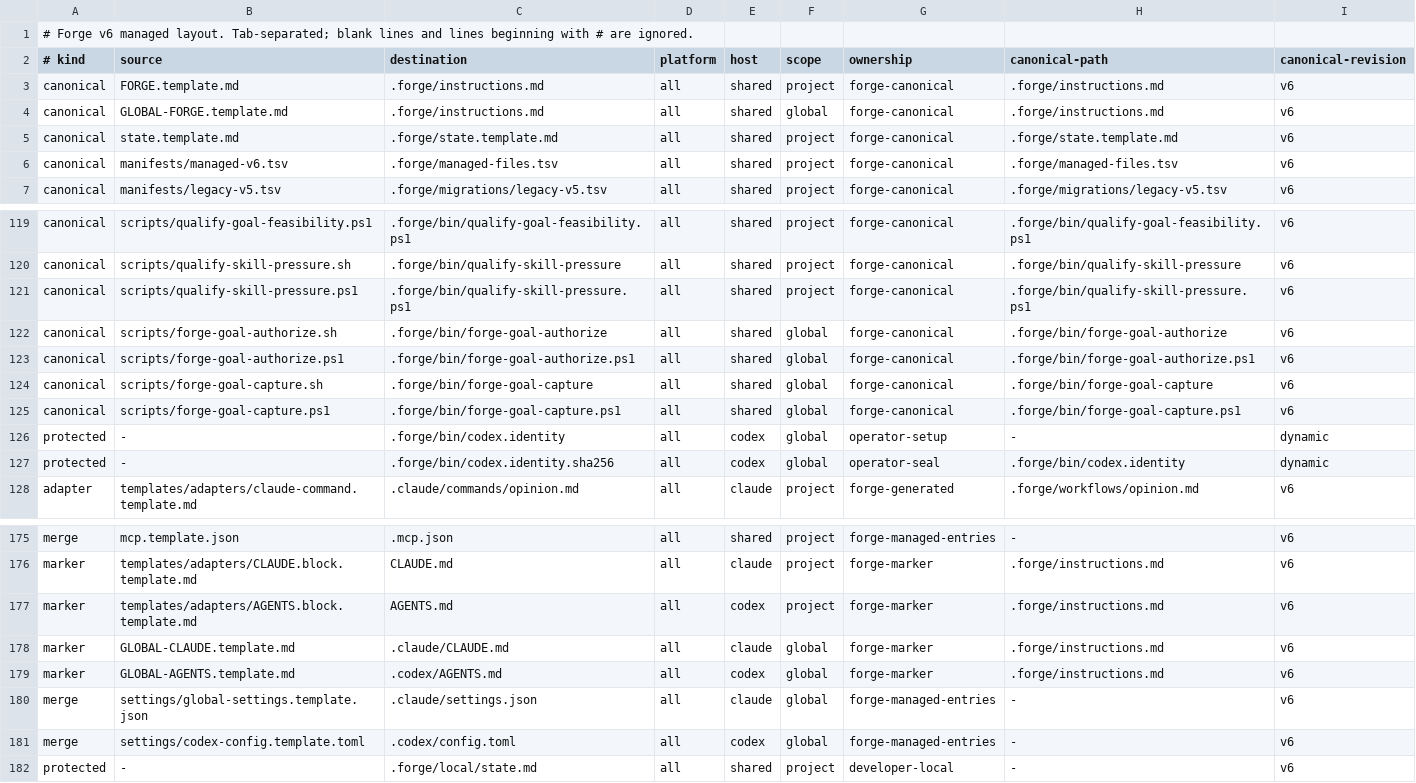
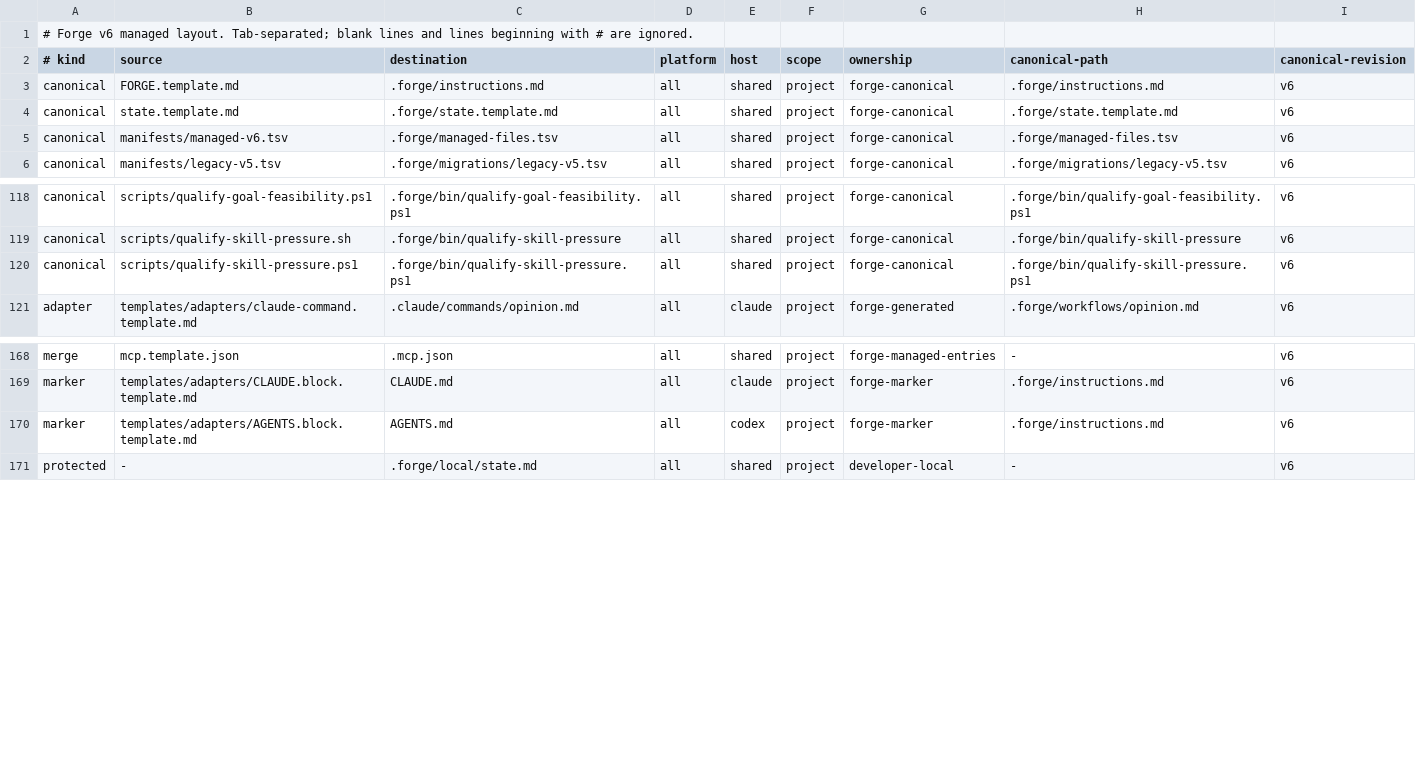
Before and after one commit to pablomarin/claude-codex-forge, a TSV file: manifests/managed-v6.tsv, drawn as a sheet; only a part is shown, gaps mark what is left out; the diff names each change by its address in the sheet, - before the commit and + after, or states it on an @@ line.

Commit message:
feat: make Forge installation project-only

```diff
--- a/manifests/managed-v6.tsv
+++ b/manifests/managed-v6.tsv
-row 4: canonical | GLOBAL-FORGE.template.md | .forge/instructions.md | all | shared | global | forge-canonical | .forge/instructions.md | v6
-row 122: canonical | scripts/forge-goal-authorize.sh | .forge/bin/forge-goal-authorize | all | shared | global | forge-canonical | .forge/bin/forge-goal-authorize | v6
-row 123: canonical | scripts/forge-goal-authorize.ps1 | .forge/bin/forge-goal-authorize.ps1 | all | shared | global | forge-canonical | .forge/bin/forge-goal-authorize.ps1 | v6
-row 124: canonical | scripts/forge-goal-capture.sh | .forge/bin/forge-goal-capture | all | shared | global | forge-canonical | .forge/bin/forge-goal-capture | v6
-row 125: canonical | scripts/forge-goal-capture.ps1 | .forge/bin/forge-goal-capture.ps1 | all | shared | global | forge-canonical | .forge/bin/forge-goal-capture.ps1 | v6
-row 126: protected | - | .forge/bin/codex.identity | all | codex | global | operator-setup | - | dynamic
-row 127: protected | - | .forge/bin/codex.identity.sha256 | all | codex | global | operator-seal | .forge/bin/codex.identity | dynamic
-row 178: marker | GLOBAL-CLAUDE.template.md | .claude/CLAUDE.md | all | claude | global | forge-marker | .forge/instructions.md | v6
-row 179: marker | GLOBAL-AGENTS.template.md | .codex/AGENTS.md | all | codex | global | forge-marker | .forge/instructions.md | v6
-row 180: merge | settings/global-settings.template.json | .claude/settings.json | all | claude | global | forge-managed-entries | - | v6
-row 181: merge | settings/codex-config.template.toml | .codex/config.toml | all | codex | global | forge-managed-entries | - | v6
```
Also changed, not shown: 19 other files.
